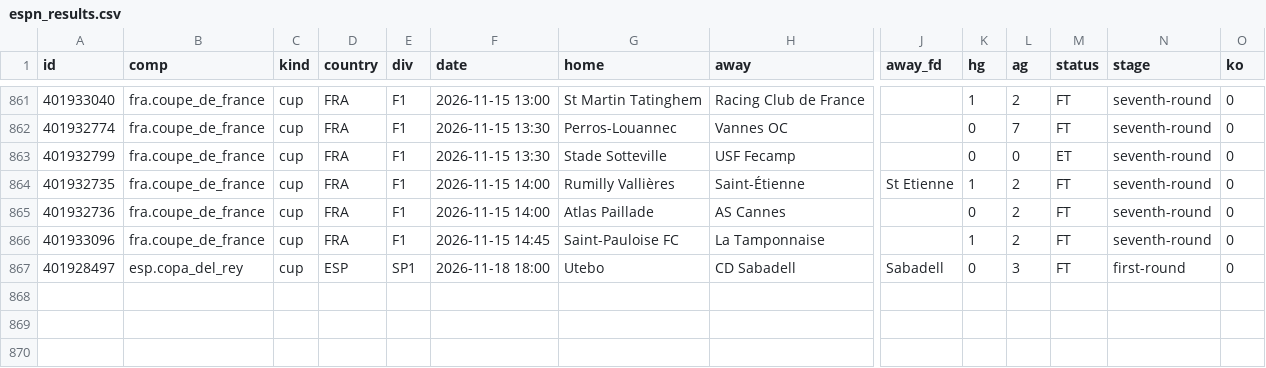
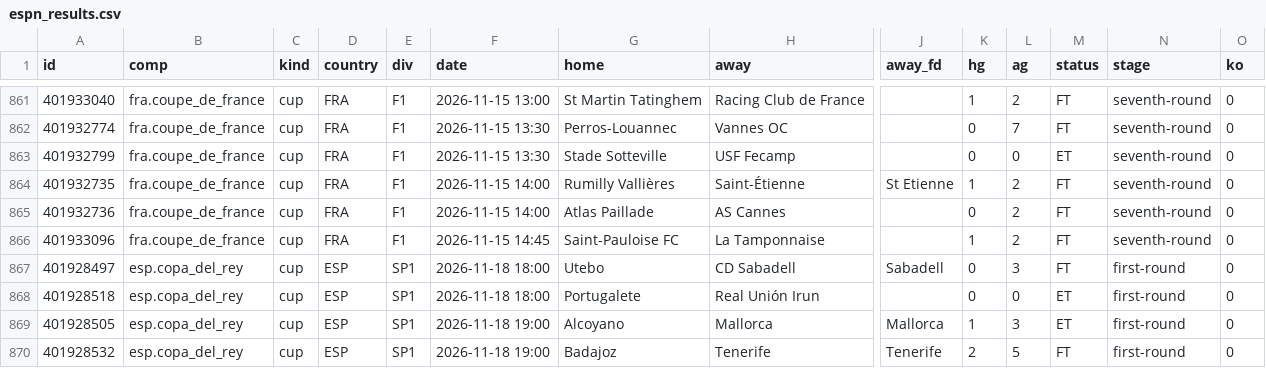
Before and after one commit to vassoffat-cell/tennisbot, a CSV file: football/data/espn_results.csv, drawn as a sheet; only a part is shown, gaps mark what is left out; rows hold the shown columns only; the diff names each change by its address in the sheet, - before the commit and + after, or states it on an @@ line.

Commit message:
Football data 2026-11-18

```diff
--- a/football/data/espn_results.csv
+++ b/football/data/espn_results.csv
+row 868: 401928518 | esp.copa_del_rey | cup | ESP | SP1 | 2026-11-18 18:00 | Portugalete | Real Unión Irun |  | 0 | 0 | ET | first-round | 0
+row 869: 401928505 | esp.copa_del_rey | cup | ESP | SP1 | 2026-11-18 19:00 | Alcoyano | Mallorca | Mallorca | 1 | 3 | ET | first-round | 0
+row 870: 401928532 | esp.copa_del_rey | cup | ESP | SP1 | 2026-11-18 19:00 | Badajoz | Tenerife | Tenerife | 2 | 5 | FT | first-round | 0
```
Also changed, not shown: 4 other files.
